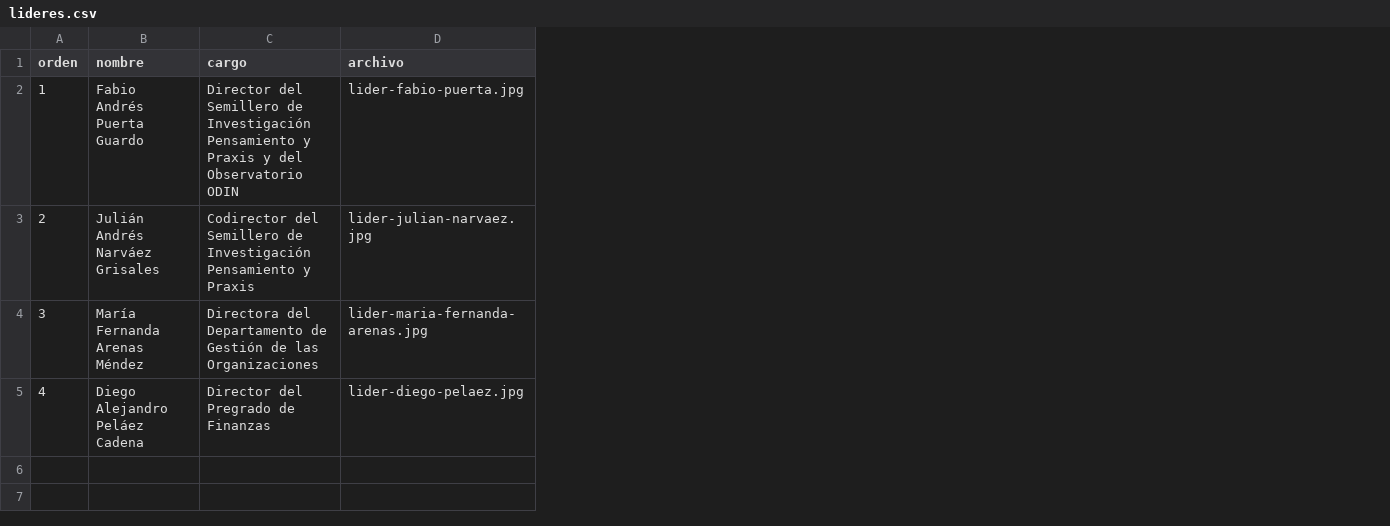
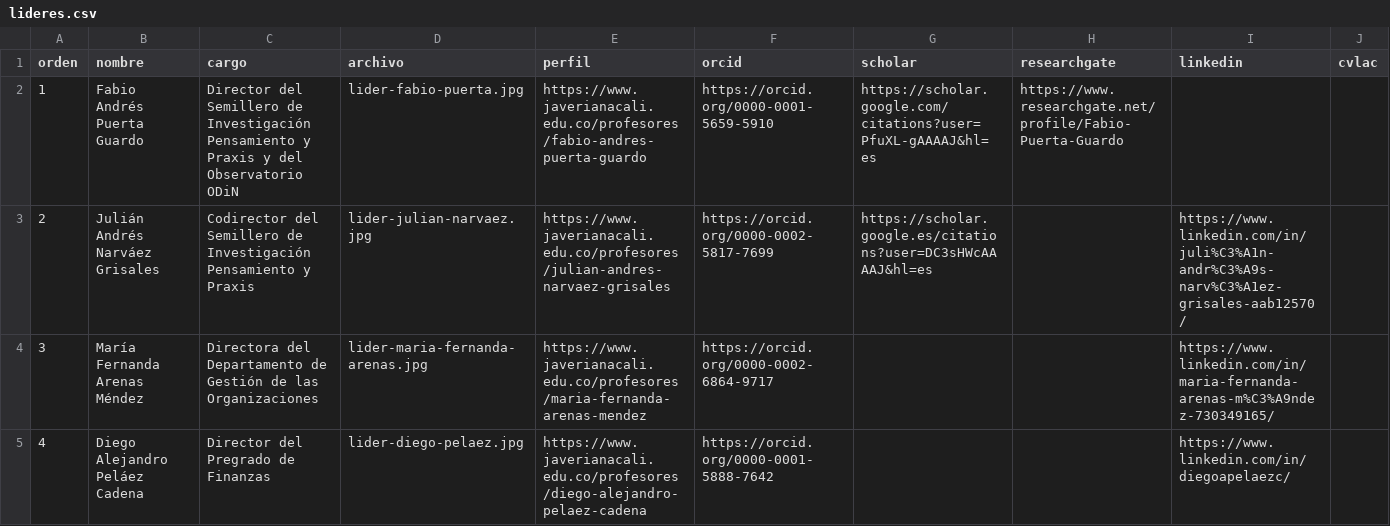
Before and after one commit to stvtaylorvasquez-web/indice-pymes, a CSV file: sitio/semillero/lideres.csv, drawn as a sheet; the diff names each change by its address in the sheet, - before the commit and + after, or states it on an @@ line.

```diff
--- a/sitio/semillero/lideres.csv
+++ b/sitio/semillero/lideres.csv
+column E (perfil), rows 2-5: https://www.javerianacali.edu.co/profesores/fabio-andres-puerta-guardo | https://www.javerianacali.edu.co/profesores/julian-andres-narvaez-grisales | https://www.javerianacali.edu.co/profesores/maria-fernanda-arenas-mendez | https://www.javerianacali.edu.co/profesores/diego-alejandro-pelaez-cadena
+column F (orcid), rows 2-5: https://orcid.org/0000-0001-5659-5910 | https://orcid.org/0000-0002-5817-7699 | https://orcid.org/0000-0002-6864-9717 | https://orcid.org/0000-0001-5888-7642
+column G (scholar), rows 2-3: https://scholar.google.com/citations?user=PfuXL-gAAAAJ&hl=es | https://scholar.google.es/citations?user=DC3sHWcAAAAJ&hl=es
+column H (researchgate), row 2: https://www.researchgate.net/profile/Fabio-Puerta-Guardo
+column I (linkedin), rows 3-5: https://www.linkedin.com/in/juli%C3%A1n-andr%C3%A9s-narv%C3%A1ez-grisales-aab12570/ | https://www.linkedin.com/in/maria-fernanda-arenas-m%C3%A9ndez-730349165/ | https://www.linkedin.com/in/diegoapelaezc/
+column J (cvlac), empty
-C2 (cargo): …del Observatorio ODIN
+C2 (cargo): …del Observatorio ODiN
```
Also changed, not shown: sitio/semillero/trabajos.csv, 1 other file.
